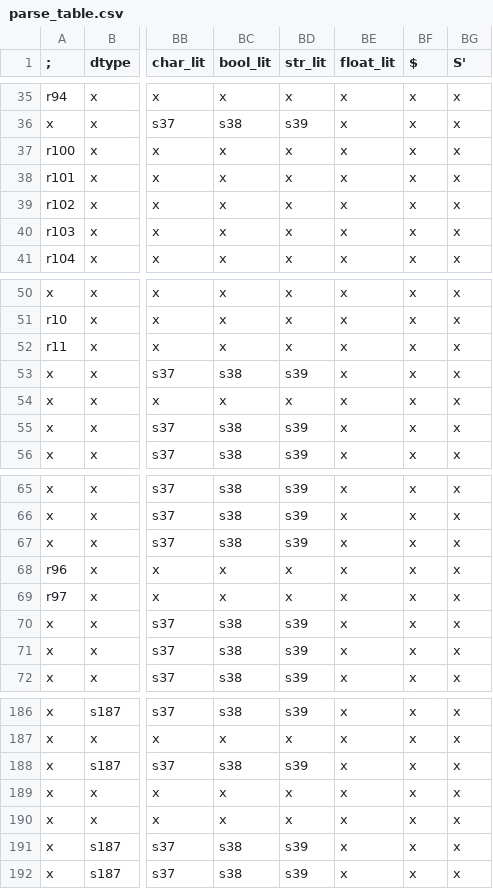
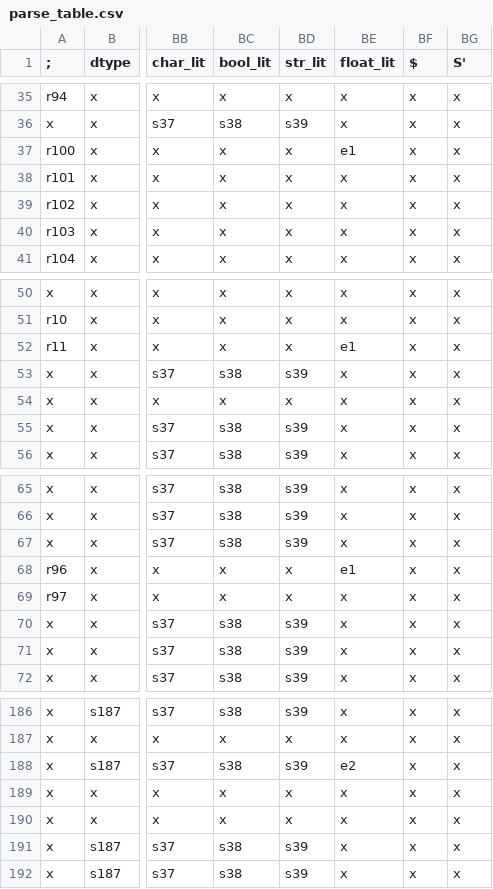
Before and after one commit to arjav2002/saanpcd, a CSV file: parse_table.csv, drawn as a sheet; only a part is shown, gaps mark what is left out; the diff names each change by its address in the sheet, - before the commit and + after, or states it on an @@ line.

```diff
--- a/parse_table.csv
+++ b/parse_table.csv
-BE37 (float_lit): x
+BE37 (float_lit): e1
-BE52 (float_lit): x
+BE52 (float_lit): e1
-BE68 (float_lit): x
+BE68 (float_lit): e1
-BE188 (float_lit): x
+BE188 (float_lit): e2
```
Also changed, not shown: 4 other files.
